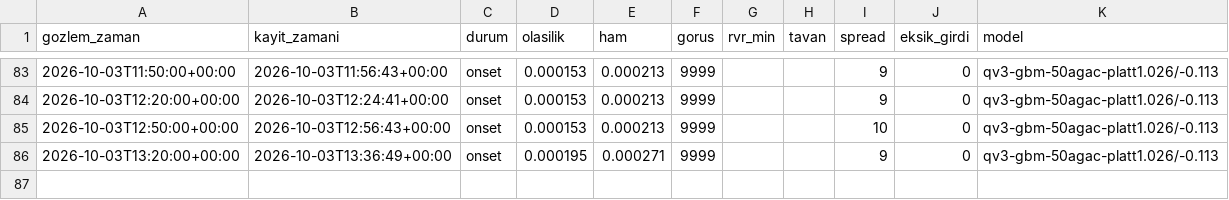
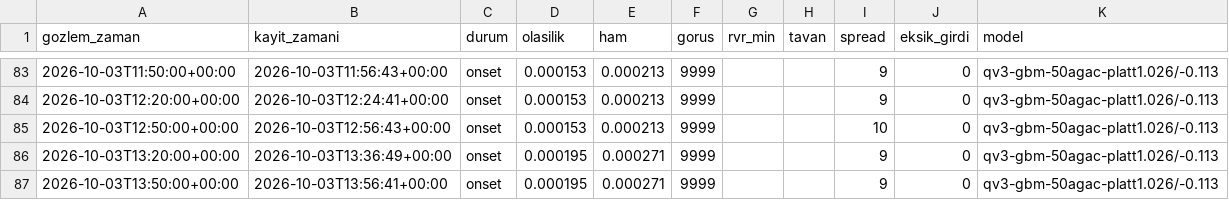
Before and after one commit to atakanoskay1-creator/ltfj-bot, a CSV file: lvo_hazirlik_gunlugu.csv, drawn as a sheet; only a part is shown, gaps mark what is left out; the diff names each change by its address in the sheet, - before the commit and + after, or states it on an @@ line.

```diff
--- a/lvo_hazirlik_gunlugu.csv
+++ b/lvo_hazirlik_gunlugu.csv
+row 87: 2026-10-03T13:50:00+00:00 | 2026-10-03T13:56:41+00:00 | onset | 0.000195 | 0.000271 | 9999 |  |  | 9 | 0 | qv3-gbm-50agac-platt1.026/-0.113
```
Also changed, not shown: gozlem_arsivi.csv, gozlem_surumleri.csv, 8 other files.
